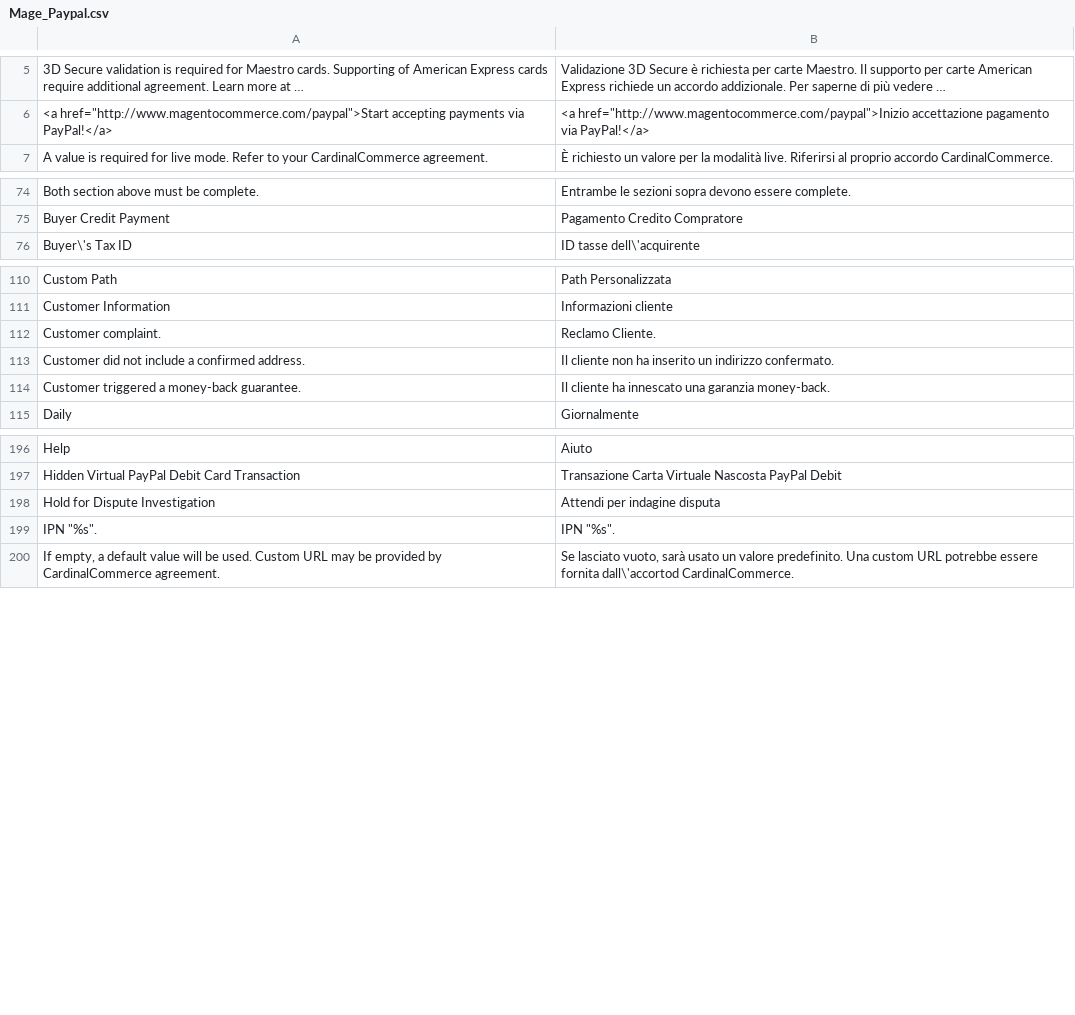
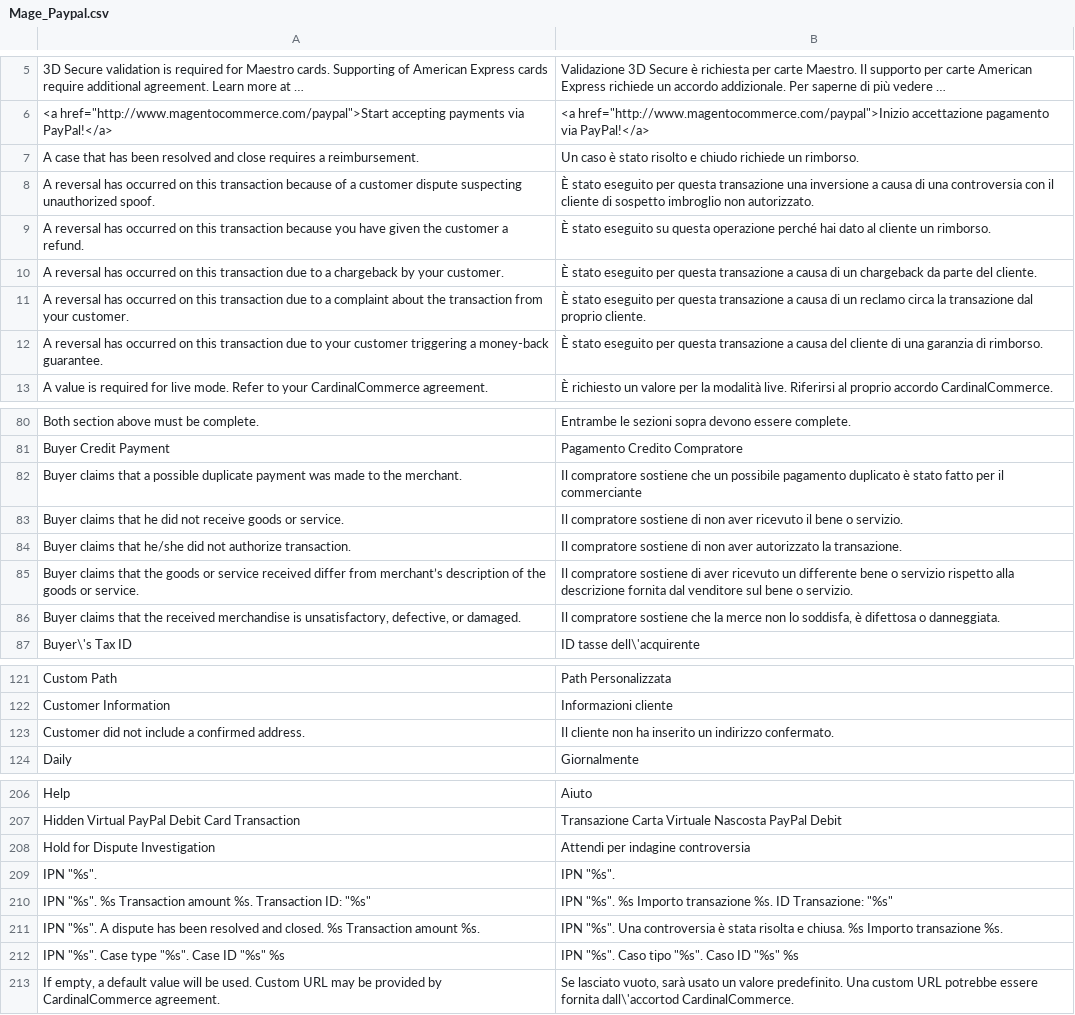
Before and after one commit to OpenMageModuleFostering/locale_mage_community_it_it, a CSV file: app/locale/it_IT/Mage_Paypal.csv, drawn as a sheet; only a part is shown, gaps mark what is left out; long unchanged cells end in …; the diff covers the shown part only.

Commit message:
import connect version 1.8.0.00

```diff
--- a/app/locale/it_IT/Mage_Paypal.csv
+++ b/app/locale/it_IT/Mage_Paypal.csv
@@ -6,2 +6,8 @@
 "<a href=""http://www.magentocommerce.com/paypal"">Start accepting payments via PayPal!</a>","<a href=""http://www.magentocommerce.com/paypal"">Inizio accettazione pagamento via PayPal!</a>"
+"A case that has been resolved and close requires a reimbursement.","Un caso è stato risolto e chiudo richiede un rimborso."
+"A reversal has occurred on this transaction because of a customer dispute suspecting unauthorized spoof.","È stato eseguito per questa transazione una inversione a causa di una controversia con il  cliente di sospetto imbroglio non autorizzato."
+"A reversal has occurred on this transaction because you have given the customer a refund.","È stato eseguito su questa operazione perché hai dato al cliente un rimborso."
+"A reversal has occurred on this transaction due to a chargeback by your customer.","È stato eseguito per questa transazione a causa di un chargeback da parte del cliente."
+"A reversal has occurred on this transaction due to a complaint about the transaction from your customer.","È stato eseguito per questa transazione a causa di un reclamo circa la transazione dal proprio cliente."
+"A reversal has occurred on this transaction due to your customer triggering a money-back guarantee.","È stato eseguito per questa transazione a causa del cliente di una garanzia di rimborso."
 "A value is required for live mode. Refer to your CardinalCommerce agreement.","È richiesto un valore per la modalità live. Riferirsi al proprio accordo CardinalCommerce."
@@ -75,2 +81,7 @@
 "Buyer Credit Payment","Pagamento Credito Compratore"
+"Buyer claims that a possible duplicate payment was made to the merchant.","Il compratore sostiene che un possibile pagamento duplicato è stato fatto per il commerciante"
+"Buyer claims that he did not receive goods or service.","Il compratore sostiene di non aver ricevuto il bene o servizio."
+"Buyer claims that he/she did not authorize transaction.","Il compratore sostiene di non aver autorizzato la transazione."
+"Buyer claims that the goods or service received differ from merchant’s description of the goods or service.","Il compratore sostiene di aver ricevuto un differente bene o servizio rispetto alla descrizione fornita dal venditore sul bene o servizio."
+"Buyer claims that the received merchandise is unsatisfactory, defective, or damaged.","Il compratore sostiene che la merce non lo soddisfa, è difettosa o danneggiata."
 "Buyer\'s Tax ID","ID tasse dell\'acquirente"
@@ -111,5 +122,3 @@
 "Customer Information","Informazioni cliente"
-"Customer complaint.","Reclamo Cliente."
 "Customer did not include a confirmed address.","Il cliente non ha inserito un indirizzo confermato."
-"Customer triggered a money-back guarantee.","Il cliente ha innescato una garanzia money-back."
 "Daily","Giornalmente"
@@ -197,4 +207,7 @@
 "Hidden Virtual PayPal Debit Card Transaction","Transazione Carta Virtuale Nascosta PayPal Debit"
-"Hold for Dispute Investigation","Attendi per indagine disputa"
+"Hold for Dispute Investigation","Attendi per indagine controversia"
 "IPN ""%s"".","IPN ""%s""."
+"IPN ""%s"". %s Transaction amount %s. Transaction ID: ""%s""","IPN ""%s"". %s Importo transazione %s. ID Transazione: ""%s"""
+"IPN ""%s"". A dispute has been resolved and closed. %s Transaction amount %s.","IPN ""%s"". Una controversia è stata risolta e chiusa. %s Importo transazione %s."
+"IPN ""%s"". Case type ""%s"". Case ID ""%s"" %s","IPN ""%s"". Caso tipo ""%s"". Caso ID ""%s"" %s"
 "If empty, a default value will be used. Custom URL may be provided by CardinalCommerce agreement.","Se lasciato vuoto, sarà usato un valore predefinito. Una custom URL potrebbe essere fornita dall\'accortod CardinalCommerce."
```
Also changed, not shown: 4 added rows, 2 removed rows and 5 edited cells elsewhere in this file, app/locale/it_IT/Mage_Adminhtml.csv, app/locale/it_IT/Mage_Catalog.csv, 42 other files.
